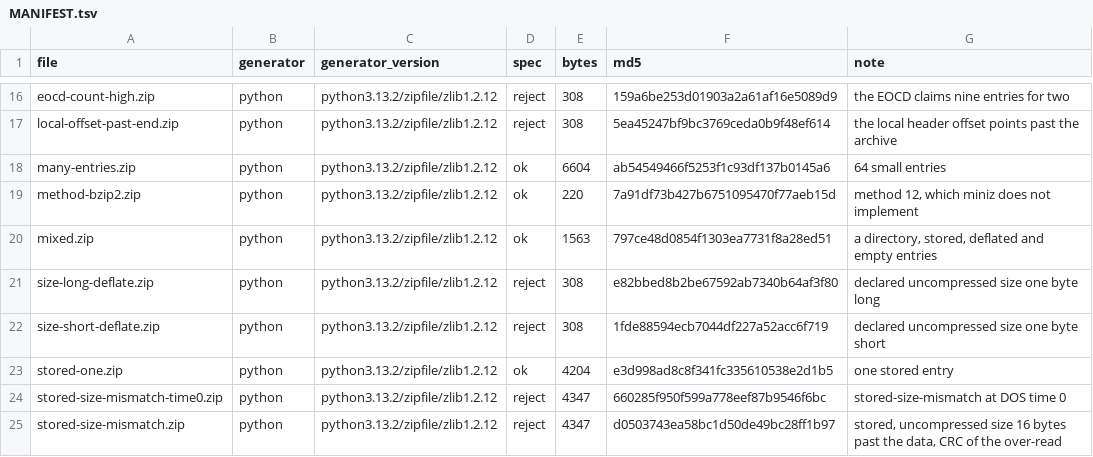
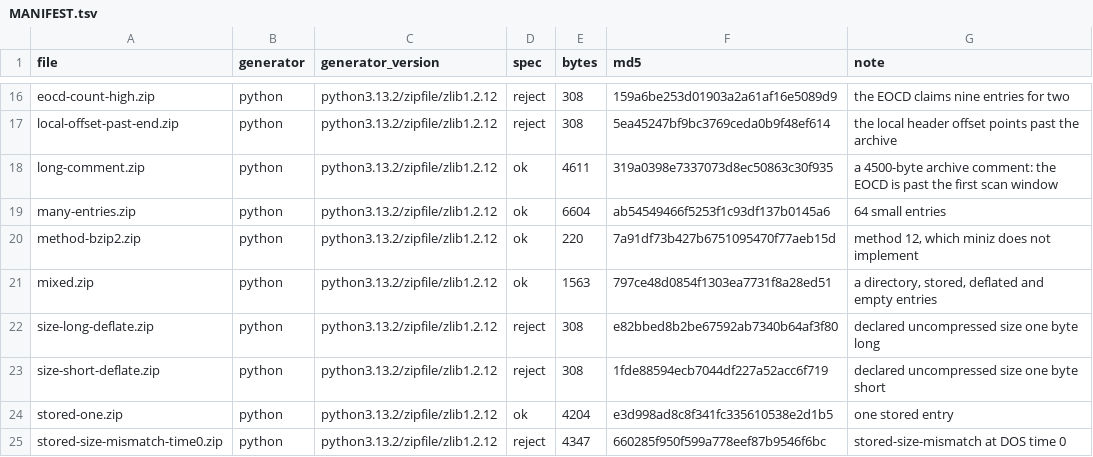
Before and after one commit to pedrobtz/zukomp, a TSV file: fuzz/corpus/zip/MANIFEST.tsv, drawn as a sheet; only a part is shown, gaps mark what is left out; the shorter side is filled out with more unchanged rows; the diff names each change by its address in the sheet, - before the commit and + after, or states it on an @@ line.

```diff
--- a/fuzz/corpus/zip/MANIFEST.tsv
+++ b/fuzz/corpus/zip/MANIFEST.tsv
+row 18: long-comment.zip | python | python3.13.2/zipfile/zlib1.2.12 | ok | 4611 | 319a0398e7337073d8ec50863c30f935 | a 4500-byte archive comment: the EOCD is past the first scan window
```
Also changed, not shown: 8 other files.
